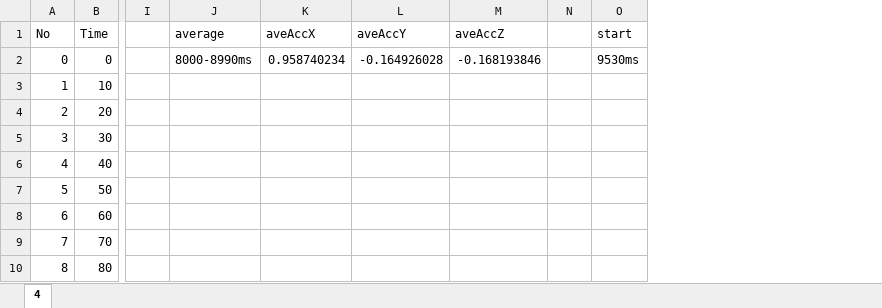
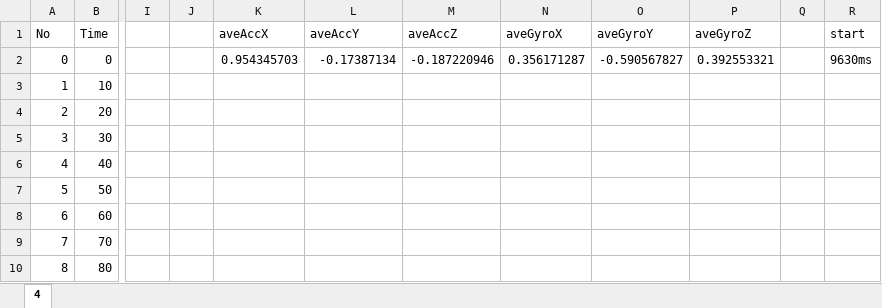
Before and after one commit to 15kmj03/HeadPoseEstimation, an Excel workbook: data/1/4.xlsx, sheet 4, drawn as a sheet; only a part is shown, gaps mark what is left out; values as stored, in another font and other column widths than the file's, no borders; charts and pictures not drawn; removed rows and columns are numbered as before the commit, all else as after; the diff names each change by its address in the sheet, - before the commit and + after, or states it on an @@ line.

```diff
--- a/data/1/4.xlsx (sheet 4)
+++ b/data/1/4.xlsx (sheet 4)
-column J (average), row 2: 8000-8990ms
+column J, empty
+column N (aveGyroX), row 2: 0.356171287
+column O (aveGyroY), row 2: -0.590567827
+column P (aveGyroZ), row 2: 0.392553321
-K2 (aveAccX): 0.958740234
+K2 (aveAccX): 0.954345703
-L2 (aveAccY): -0.164926028
+L2 (aveAccY): -0.17387134
-M2 (aveAccZ): -0.168193846
+M2 (aveAccZ): -0.187220946
-R2 (start): 9530ms
+R2 (start): 9630ms
```
Also changed, not shown: charts or pictures, data/1/1.xlsx, data/1/2.xlsx, 15 other files.
